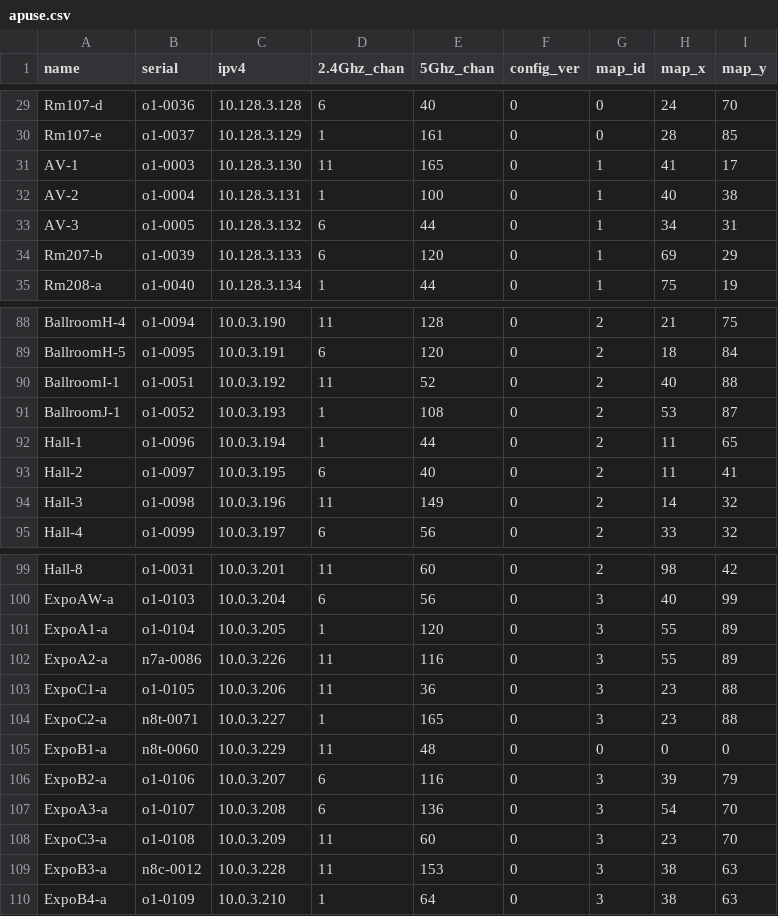
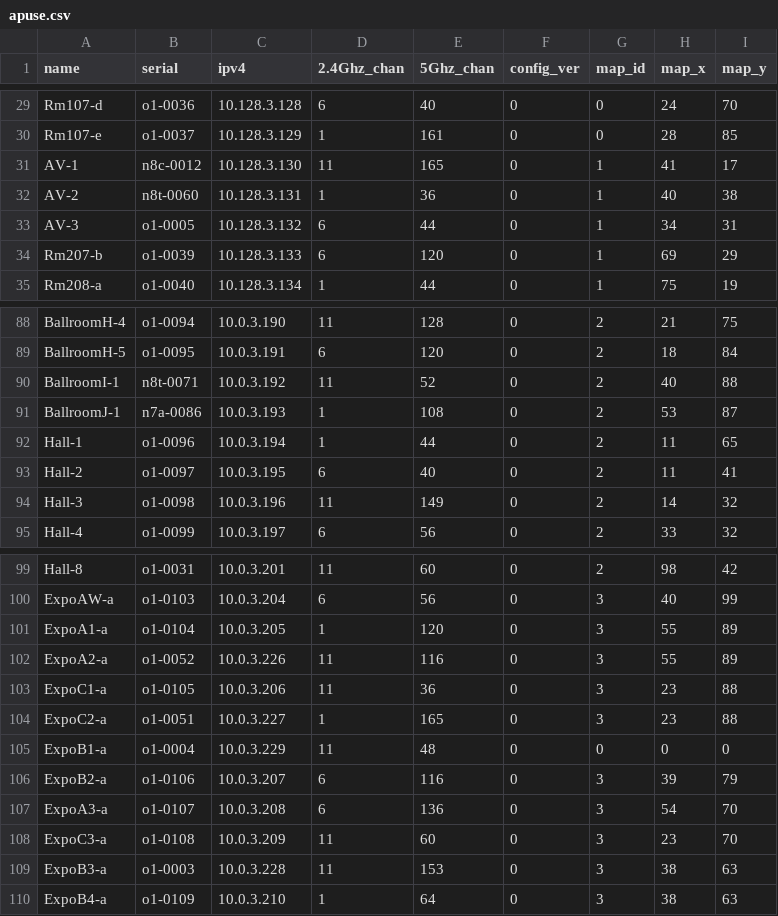
Before and after one commit to socallinuxexpo/scale-network, a CSV file: facts/aps/apuse.csv, drawn as a sheet; only a part is shown, gaps mark what is left out.

Commit message:
swap aps from show floor with ball i/j and av

```diff
--- a/facts/aps/apuse.csv
+++ b/facts/aps/apuse.csv
@@ -30,4 +30,4 @@ Rm107-d,o1-0036,10.128.3.128,6,40,0,0,24,70
 Rm107-e,o1-0037,10.128.3.129,1,161,0,0,28,85
-AV-1,o1-0003,10.128.3.130,11,165,0,1,41,17
-AV-2,o1-0004,10.128.3.131,1,100,0,1,40,38
+AV-1,n8c-0012,10.128.3.130,11,165,0,1,41,17
+AV-2,n8t-0060,10.128.3.131,1,36,0,1,40,38
 AV-3,o1-0005,10.128.3.132,6,44,0,1,34,31
@@ -89,4 +89,4 @@ BallroomH-4,o1-0094,10.0.3.190,11,128,0,2,21,75
 BallroomH-5,o1-0095,10.0.3.191,6,120,0,2,18,84
-BallroomI-1,o1-0051,10.0.3.192,11,52,0,2,40,88
-BallroomJ-1,o1-0052,10.0.3.193,1,108,0,2,53,87
+BallroomI-1,n8t-0071,10.0.3.192,11,52,0,2,40,88
+BallroomJ-1,n7a-0086,10.0.3.193,1,108,0,2,53,87
 Hall-1,o1-0096,10.0.3.194,1,44,0,2,11,65
@@ -101,6 +101,6 @@ ExpoAW-a,o1-0103,10.0.3.204,6,56,0,3,40,99
 ExpoA1-a,o1-0104,10.0.3.205,1,120,0,3,55,89
-ExpoA2-a,n7a-0086,10.0.3.226,11,116,0,3,55,89
+ExpoA2-a,o1-0052,10.0.3.226,11,116,0,3,55,89
 ExpoC1-a,o1-0105,10.0.3.206,11,36,0,3,23,88
-ExpoC2-a,n8t-0071,10.0.3.227,1,165,0,3,23,88
-ExpoB1-a,n8t-0060,10.0.3.229,11,48,0,0,0,0
+ExpoC2-a,o1-0051,10.0.3.227,1,165,0,3,23,88
+ExpoB1-a,o1-0004,10.0.3.229,11,48,0,0,0,0
 ExpoB2-a,o1-0106,10.0.3.207,6,116,0,3,39,79
@@ -108,3 +108,3 @@ ExpoA3-a,o1-0107,10.0.3.208,6,136,0,3,54,70
 ExpoC3-a,o1-0108,10.0.3.209,11,60,0,3,23,70
-ExpoB3-a,n8c-0012,10.0.3.228,11,153,0,3,38,63
+ExpoB3-a,o1-0003,10.0.3.228,11,153,0,3,38,63
 ExpoB4-a,o1-0109,10.0.3.210,1,64,0,3,38,63
```
